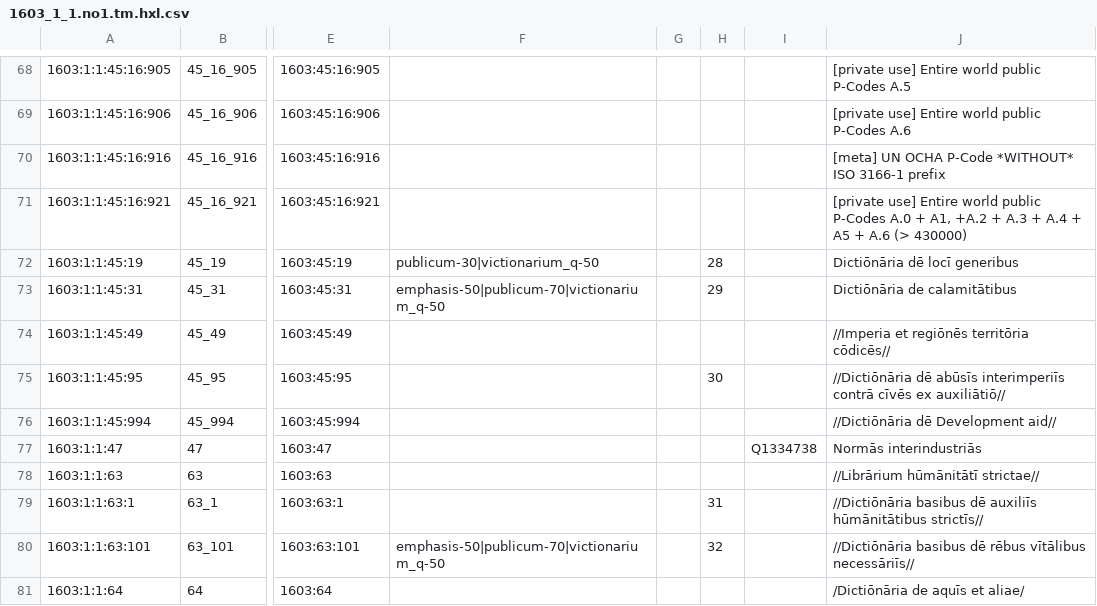
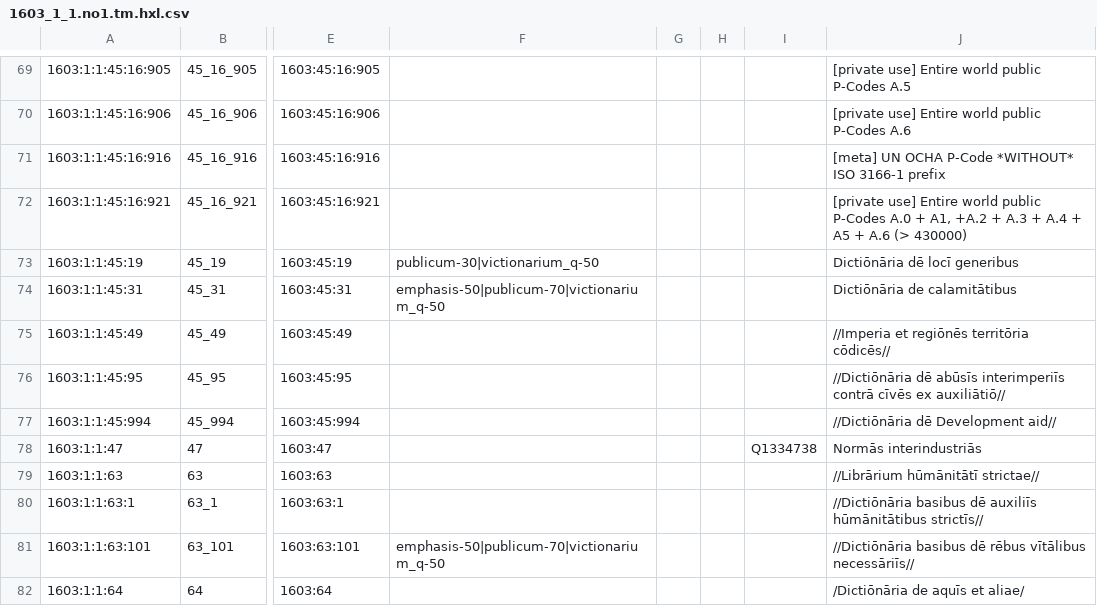
Before and after one commit to EticaAI/lexicographi-sine-finibus, a CSV file: officinam/1603/1/1/1603_1_1.no1.tm.hxl.csv, drawn as a sheet; only a part is shown, gaps mark what is left out; addresses are those after the commit; the diff covers the shown part only; the diff names each change by its address in the sheet, - before the commit and + after, or states it on an @@ line.

```diff
--- a/officinam/1603/1/1/1603_1_1.no1.tm.hxl.csv
+++ b/officinam/1603/1/1/1603_1_1.no1.tm.hxl.csv
-H73: 28
+H73: (empty)
-H74: 29
+H74: (empty)
-H76: 30
+H76: (empty)
-H80: 31
+H80: (empty)
-H81: 32
+H81: (empty)
```
Also changed, not shown: 1 added row and 26 edited cells elsewhere in this file, 4 other files.
